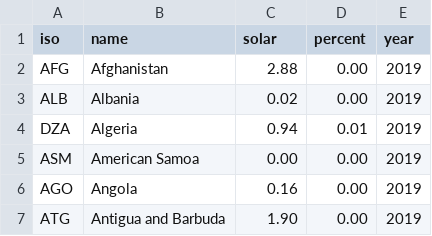
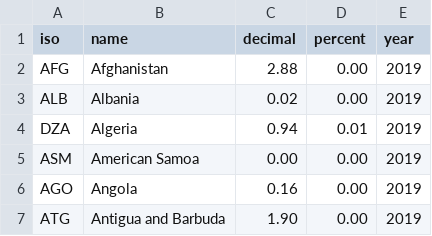
Before and after one commit to tourdetravoy/electricity-data, a CSV file: data.csv, drawn as a sheet; only a part is shown.

Commit message:
Update data.csv

```diff
--- a/data.csv
+++ b/data.csv
@@ -1,2 +1,2 @@
-iso,name,solar,percent,year
+iso,name,decimal,percent,year
 AFG,Afghanistan,2.88,0.00,2019
```
